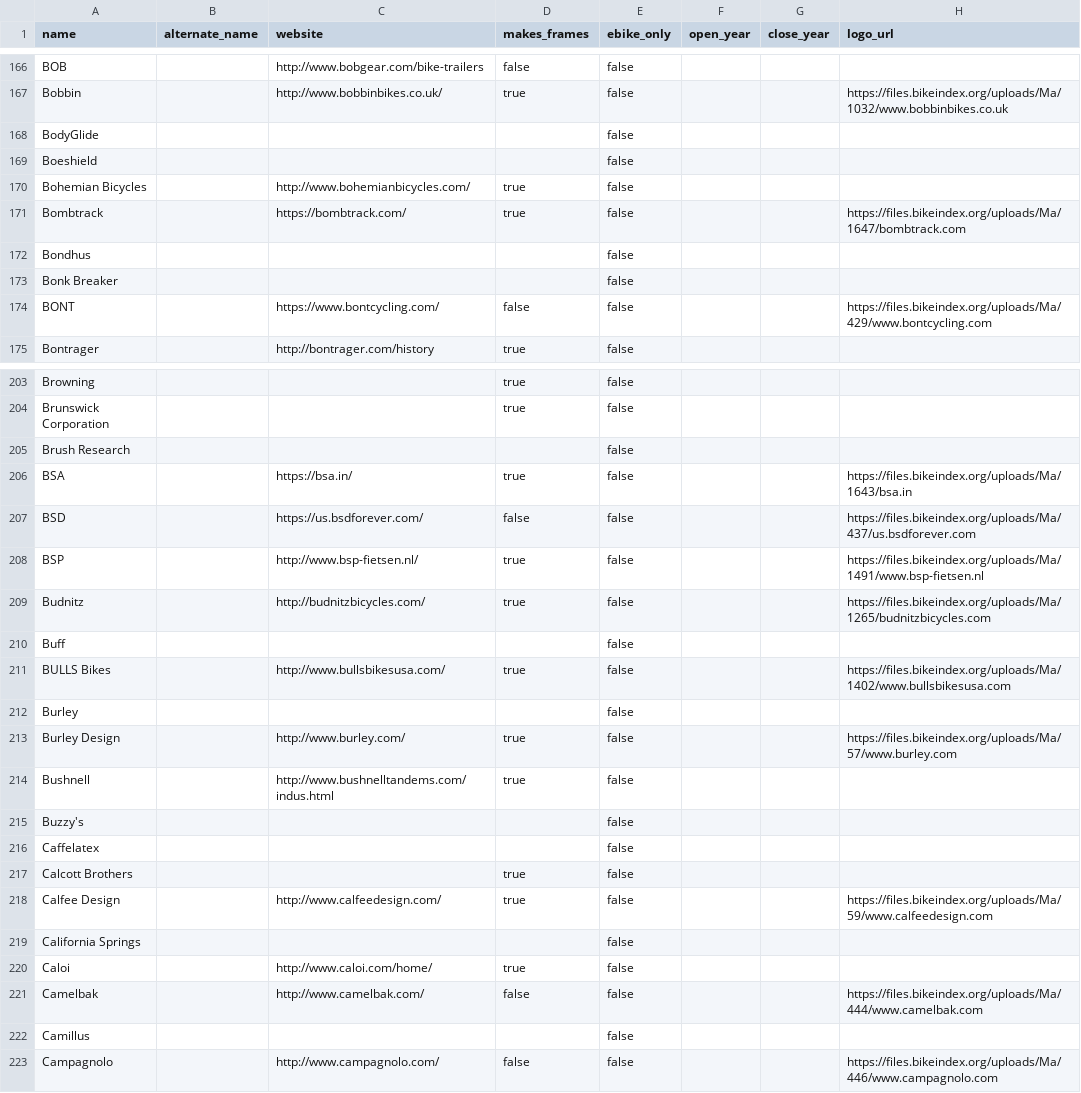
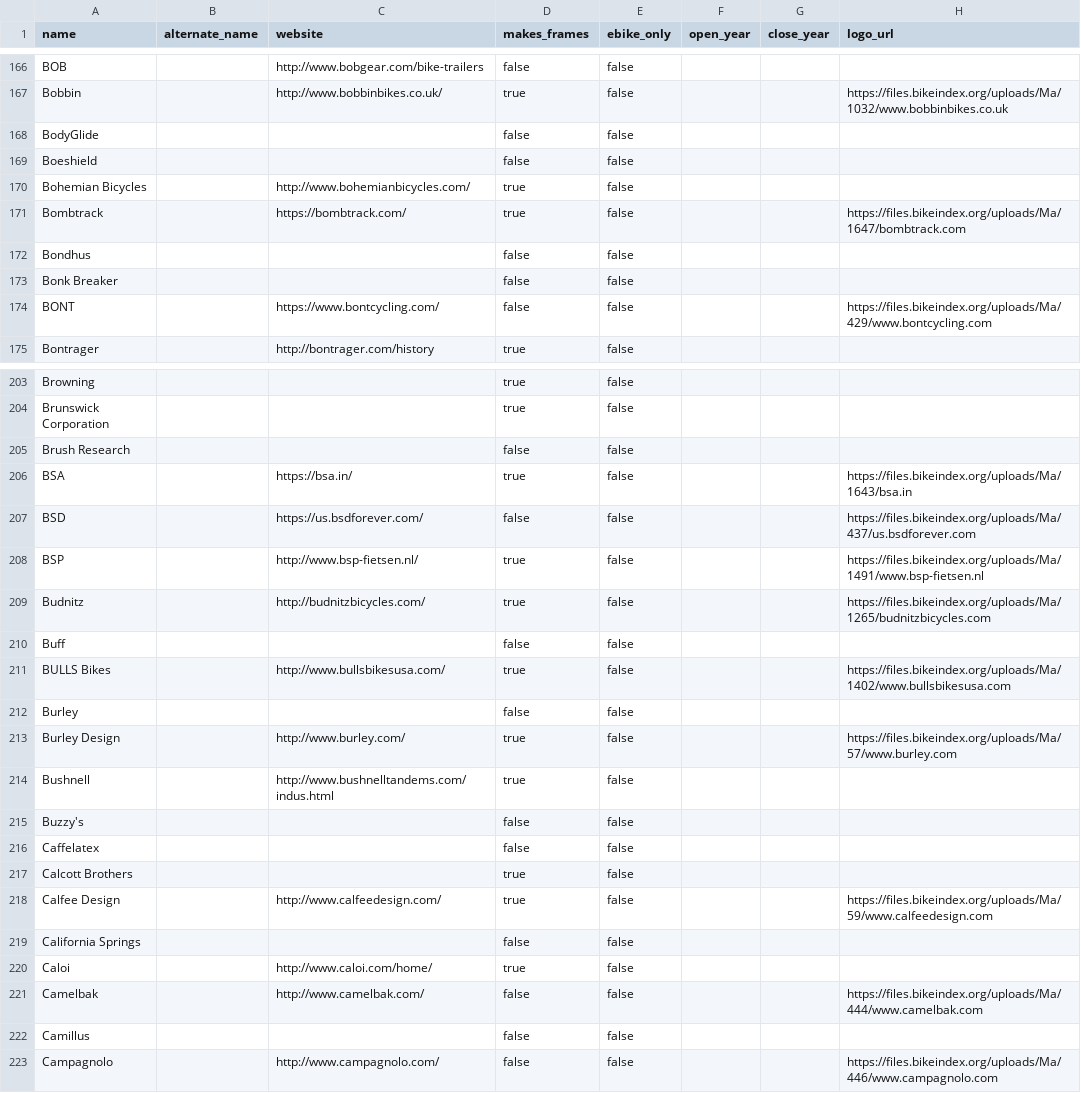
Before and after one commit to bikeindex/resources, a CSV file: manufacturers.csv, drawn as a sheet; only a part is shown, gaps mark what is left out; the diff covers the shown part only.

```diff
--- a/manufacturers.csv
+++ b/manufacturers.csv
@@ -167,8 +167,8 @@ BOB,,http://www.bobgear.com/bike-trailers,false,false,,,
 Bobbin,,http://www.bobbinbikes.co.uk/,true,false,,,https://files.bikeindex.org/uploads/Ma/1032/www.bobbinbikes.co.uk
-BodyGlide,,,,false,,,
-Boeshield,,,,false,,,
+BodyGlide,,,false,false,,,
+Boeshield,,,false,false,,,
 Bohemian Bicycles,,http://www.bohemianbicycles.com/,true,false,,,
 Bombtrack,,https://bombtrack.com/,true,false,,,https://files.bikeindex.org/uploads/Ma/1647/bombtrack.com
-Bondhus,,,,false,,,
-Bonk Breaker,,,,false,,,
+Bondhus,,,false,false,,,
+Bonk Breaker,,,false,false,,,
 BONT,,https://www.bontcycling.com/,false,false,,,https://files.bikeindex.org/uploads/Ma/429/www.bontcycling.com
@@ -204,3 +204,3 @@ Browning,,,true,false,,,
 Brunswick Corporation,,,true,false,,,
-Brush Research,,,,false,,,
+Brush Research,,,false,false,,,
 BSA,,https://bsa.in/,true,false,,,https://files.bikeindex.org/uploads/Ma/1643/bsa.in
@@ -209,15 +209,15 @@ BSP,,http://www.bsp-fietsen.nl/,true,false,,,https://files.bikeindex.org/uploads
 Budnitz,,http://budnitzbicycles.com/,true,false,,,https://files.bikeindex.org/uploads/Ma/1265/budnitzbicycles.com
-Buff,,,,false,,,
+Buff,,,false,false,,,
 BULLS Bikes,,http://www.bullsbikesusa.com/,true,false,,,https://files.bikeindex.org/uploads/Ma/1402/www.bullsbikesusa.com
-Burley,,,,false,,,
+Burley,,,false,false,,,
 Burley Design,,http://www.burley.com/,true,false,,,https://files.bikeindex.org/uploads/Ma/57/www.burley.com
 Bushnell,,http://www.bushnelltandems.com/indus.html,true,false,,,
-Buzzy's,,,,false,,,
-Caffelatex,,,,false,,,
+Buzzy's,,,false,false,,,
+Caffelatex,,,false,false,,,
 Calcott Brothers,,,true,false,,,
 Calfee Design,,http://www.calfeedesign.com/,true,false,,,https://files.bikeindex.org/uploads/Ma/59/www.calfeedesign.com
-California Springs,,,,false,,,
+California Springs,,,false,false,,,
 Caloi,,http://www.caloi.com/home/,true,false,,,
 Camelbak,,http://www.camelbak.com/,false,false,,,https://files.bikeindex.org/uploads/Ma/444/www.camelbak.com
-Camillus,,,,false,,,
+Camillus,,,false,false,,,
 Campagnolo,,http://www.campagnolo.com/,false,false,,,https://files.bikeindex.org/uploads/Ma/446/www.campagnolo.com
```
Also changed, not shown: 1 added row and 115 edited cells elsewhere in this file.
